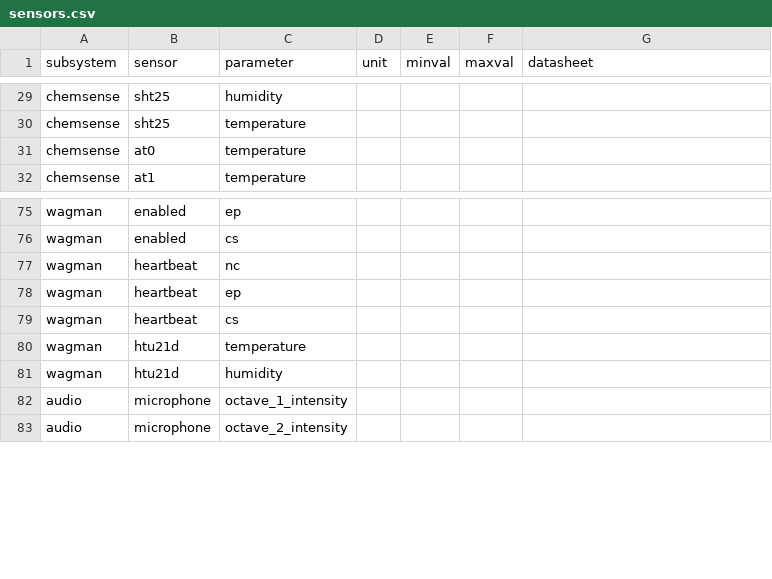
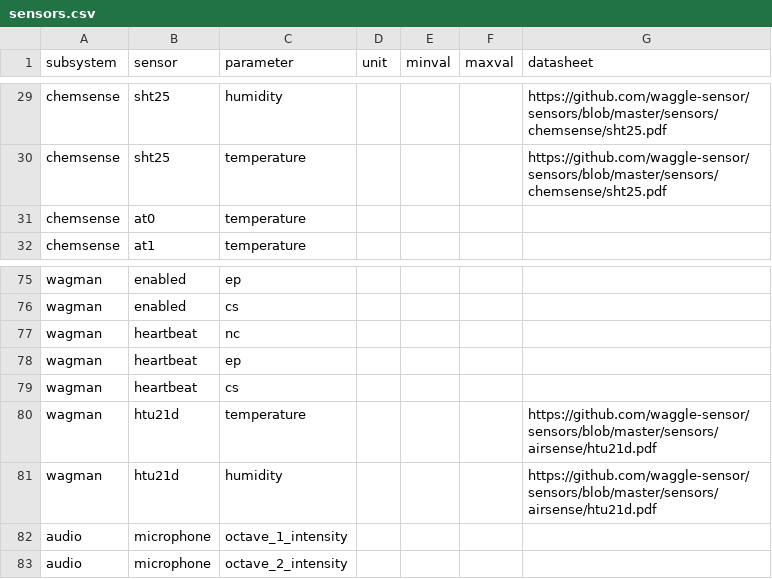
Before and after one commit to waggle-sensor/beehive-server, a CSV file: publishing-tools/projects/AoT_Chicago.complete/sensors.csv, drawn as a sheet; only a part is shown, gaps mark what is left out; the diff covers the shown part only; the diff names each change by its address in the sheet, - before the commit and + after, or states it on an @@ line.

Commit message:
updating sensors file to include all the new sensors

```diff
--- a/publishing-tools/projects/AoT_Chicago.complete/sensors.csv
+++ b/publishing-tools/projects/AoT_Chicago.complete/sensors.csv
-G29:G30 (datasheet): (empty)
+G29:G30 (datasheet): https://github.com/waggle-sensor/sensors/blob/master/sensors/chemsense/sht25.pdf
-G80:G81 (datasheet): (empty)
+G80:G81 (datasheet): https://github.com/waggle-sensor/sensors/blob/master/sensors/airsense/htu21d.pdf
```
Also changed, not shown: 27 edited cells elsewhere in this file.
